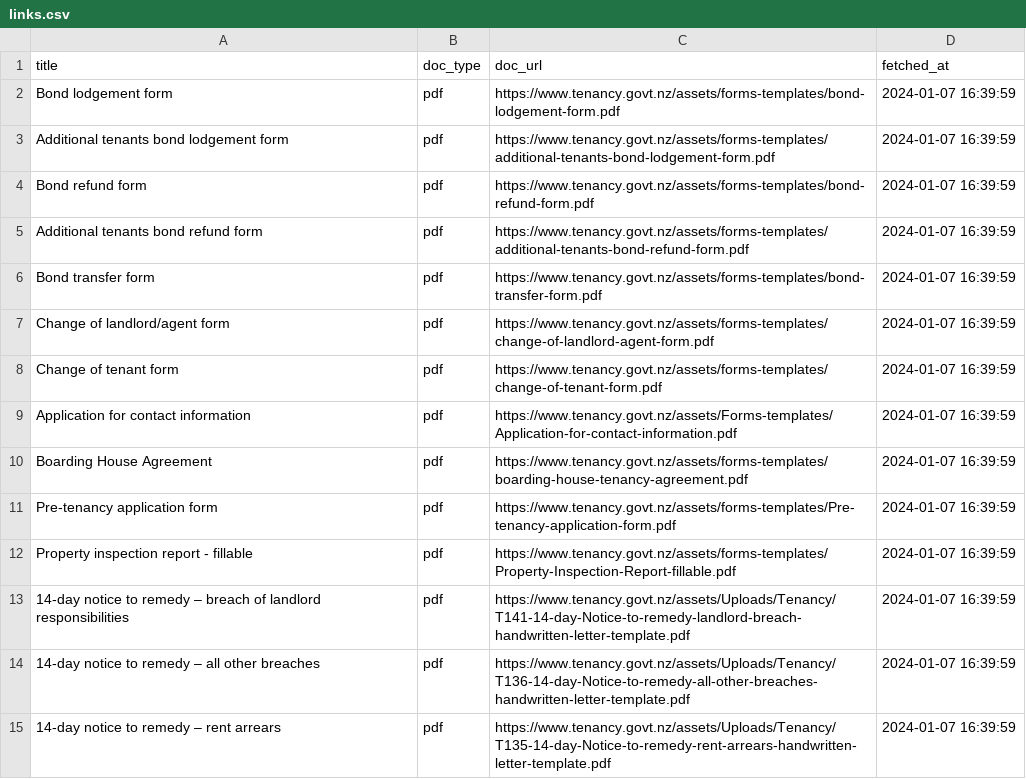
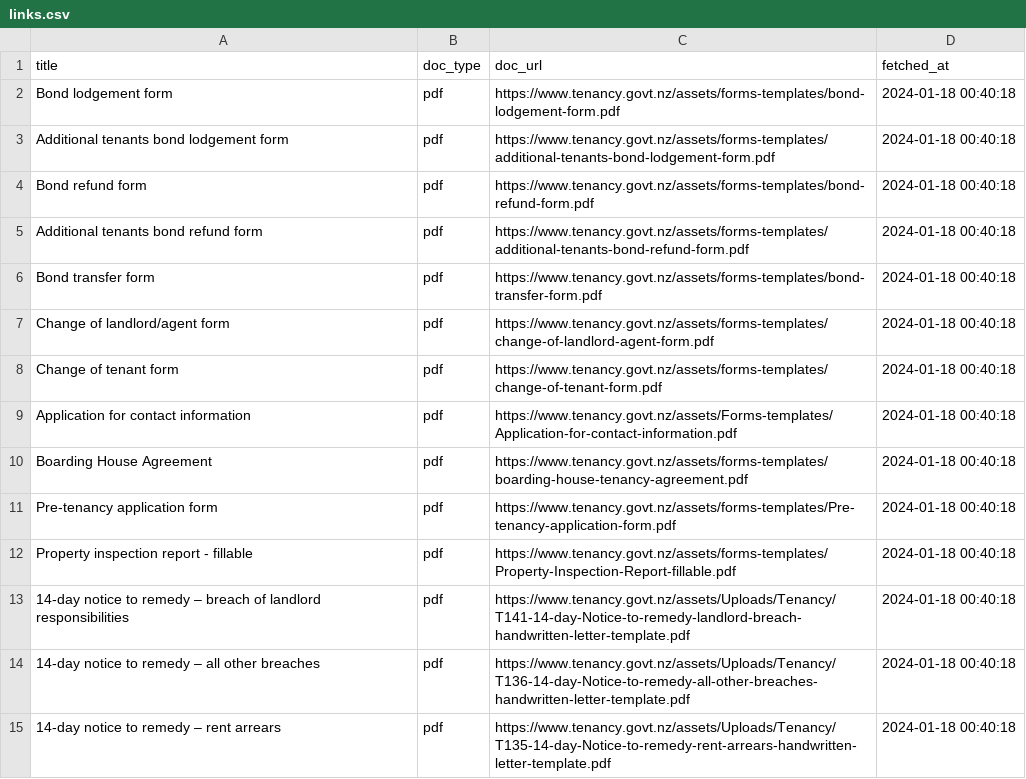
Before and after one commit to testA113/tenancyhelp, a CSV file: tenancy_docs/load_docs/tenancy_services_pdfs/links.csv, drawn as a sheet; only a part is shown; the diff covers the shown part only.

```diff
--- a/tenancy_docs/load_docs/tenancy_services_pdfs/links.csv
+++ b/tenancy_docs/load_docs/tenancy_services_pdfs/links.csv
@@ -1,15 +1,15 @@
 title,doc_type,doc_url,fetched_at
-Bond lodgement form,pdf,https://www.tenancy.govt.nz/assets/forms-templates/bond-lodgement-form.pdf,2024-01-07 16:39:59
-Additional tenants bond lodgement form,pdf,https://www.tenancy.govt.nz/assets/forms-templates/additional-tenants-bond-lodgement-form.pdf,2024-01-07 16:39:59
-Bond refund form,pdf,https://www.tenancy.govt.nz/assets/forms-templates/bond-refund-form.pdf,2024-01-07 16:39:59
-Additional tenants bond refund form,pdf,https://www.tenancy.govt.nz/assets/forms-templates/additional-tenants-bond-refund-form.pdf,2024-01-07 16:39:59
-Bond transfer form,pdf,https://www.tenancy.govt.nz/assets/forms-templates/bond-transfer-form.pdf,2024-01-07 16:39:59
-Change of landlord/agent form,pdf,https://www.tenancy.govt.nz/assets/forms-templates/change-of-landlord-agent-form.pdf,2024-01-07 16:39:59
-Change of tenant form,pdf,https://www.tenancy.govt.nz/assets/forms-templates/change-of-tenant-form.pdf,2024-01-07 16:39:59
-Application for contact information,pdf,https://www.tenancy.govt.nz/assets/Forms-templates/Application-for-contact-information.pdf,2024-01-07 16:39:59
-Boarding House Agreement,pdf,https://www.tenancy.govt.nz/assets/forms-templates/boarding-house-tenancy-agreement.pdf,2024-01-07 16:39:59
-Pre-tenancy application form,pdf,https://www.tenancy.govt.nz/assets/forms-templates/Pre-tenancy-application-form.pdf,2024-01-07 16:39:59
-Property inspection report - fillable,pdf,https://www.tenancy.govt.nz/assets/forms-templates/Property-Inspection-Report-fillable.pdf,2024-01-07 16:39:59
-14-day notice to remedy – breach of landlord responsibilities,pdf,https://www.tenancy.govt.nz/assets/Uploads/Tenancy/T141-14-day-Notice-to-remedy-landlord-breach-handwritten-letter-template.pdf,2024-01-07 16:39:59
-14-day notice to remedy – all other breaches,pdf,https://www.tenancy.govt.nz/assets/Uploads/Tenancy/T136-14-day-Notice-to-remedy-all-other-breaches-handwritten-letter-template.pdf,2024-01-07 16:39:59
-14-day notice to remedy – rent arrears,pdf,https://www.tenancy.govt.nz/assets/Uploads/Tenancy/T135-14-day-Notice-to-remedy-rent-arrears-handwritten-letter-template.pdf,2024-01-07 16:39:59
+Bond lodgement form,pdf,https://www.tenancy.govt.nz/assets/forms-templates/bond-lodgement-form.pdf,2024-01-18 00:40:18
+Additional tenants bond lodgement form,pdf,https://www.tenancy.govt.nz/assets/forms-templates/additional-tenants-bond-lodgement-form.pdf,2024-01-18 00:40:18
+Bond refund form,pdf,https://www.tenancy.govt.nz/assets/forms-templates/bond-refund-form.pdf,2024-01-18 00:40:18
+Additional tenants bond refund form,pdf,https://www.tenancy.govt.nz/assets/forms-templates/additional-tenants-bond-refund-form.pdf,2024-01-18 00:40:18
+Bond transfer form,pdf,https://www.tenancy.govt.nz/assets/forms-templates/bond-transfer-form.pdf,2024-01-18 00:40:18
+Change of landlord/agent form,pdf,https://www.tenancy.govt.nz/assets/forms-templates/change-of-landlord-agent-form.pdf,2024-01-18 00:40:18
+Change of tenant form,pdf,https://www.tenancy.govt.nz/assets/forms-templates/change-of-tenant-form.pdf,2024-01-18 00:40:18
+Application for contact information,pdf,https://www.tenancy.govt.nz/assets/Forms-templates/Application-for-contact-information.pdf,2024-01-18 00:40:18
+Boarding House Agreement,pdf,https://www.tenancy.govt.nz/assets/forms-templates/boarding-house-tenancy-agreement.pdf,2024-01-18 00:40:18
+Pre-tenancy application form,pdf,https://www.tenancy.govt.nz/assets/forms-templates/Pre-tenancy-application-form.pdf,2024-01-18 00:40:18
+Property inspection report - fillable,pdf,https://www.tenancy.govt.nz/assets/forms-templates/Property-Inspection-Report-fillable.pdf,2024-01-18 00:40:18
+14-day notice to remedy – breach of landlord responsibilities,pdf,https://www.tenancy.govt.nz/assets/Uploads/Tenancy/T141-14-day-Notice-to-remedy-landlord-breach-handwritten-letter-template.pdf,2024-01-18 00:40:18
+14-day notice to remedy – all other breaches,pdf,https://www.tenancy.govt.nz/assets/Uploads/Tenancy/T136-14-day-Notice-to-remedy-all-other-breaches-handwritten-letter-template.pdf,2024-01-18 00:40:18
+14-day notice to remedy – rent arrears,pdf,https://www.tenancy.govt.nz/assets/Uploads/Tenancy/T135-14-day-Notice-to-remedy-rent-arrears-handwritten-letter-template.pdf,2024-01-18 00:40:18
```
Also changed, not shown: 65 edited cells elsewhere in this file, 13 other files.
